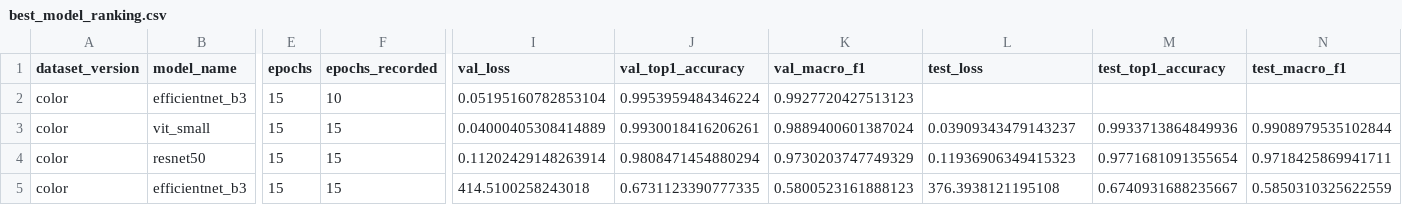
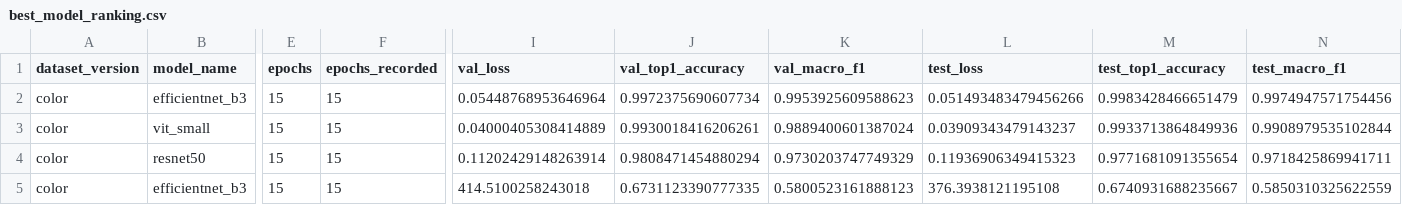
Before and after one commit to Winter-ssolstice/COMP6341_Project, a CSV file: outputs/part2/best_model_ranking.csv, drawn as a sheet; only a part is shown, gaps mark what is left out; the diff names each change by its address in the sheet, - before the commit and + after, or states it on an @@ line.

```diff
--- a/outputs/part2/best_model_ranking.csv
+++ b/outputs/part2/best_model_ranking.csv
-F2 (epochs_recorded): 10
+F2 (epochs_recorded): 15
-I2 (val_loss): 0.05195160782853104
+I2 (val_loss): 0.05448768953646964
-J2 (val_top1_accuracy): 0.9953959484346224
+J2 (val_top1_accuracy): 0.9972375690607734
-K2 (val_macro_f1): 0.9927720427513123
+K2 (val_macro_f1): 0.9953925609588623
-L2 (test_loss): (empty)
+L2 (test_loss): 0.051493483479456266
-M2 (test_top1_accuracy): (empty)
+M2 (test_top1_accuracy): 0.9983428466651479
-N2 (test_macro_f1): (empty)
+N2 (test_macro_f1): 0.9974947571754456
```
Also changed, not shown: outputs/part2/comparison_results.csv, outputs/part2/experiment_runs.csv, 4 other files.
